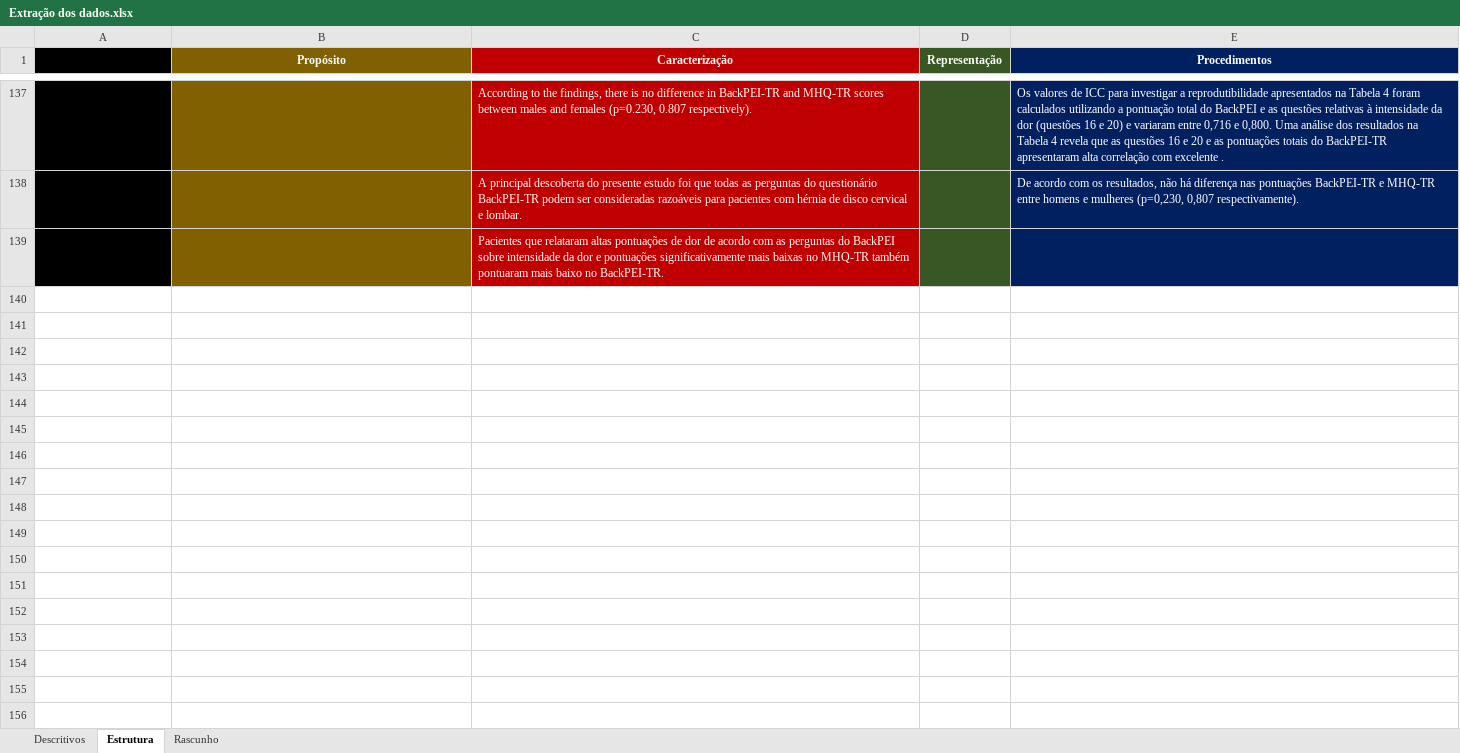
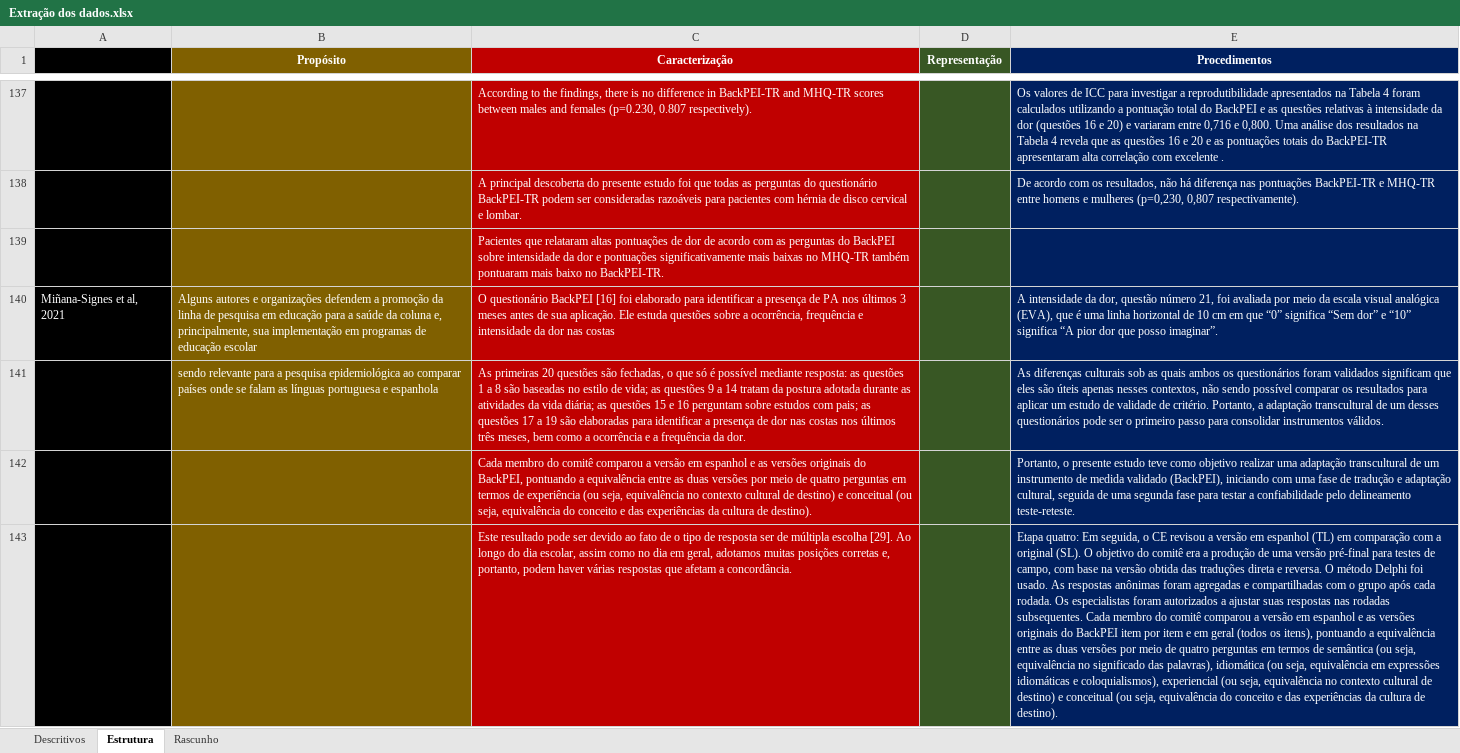
Before and after one commit to lucasmberaldo/10-anos-de-back-pei, an Excel workbook: Extração dos dados.xlsx, sheet Estrutura, drawn as a sheet; only a part is shown, gaps mark what is left out; values as stored, in another font and other column widths than the file's, no borders; the diff covers the shown part only; the diff names each change by its address in the sheet, - before the commit and + after, or states it on an @@ line.

Commit message:
Extração de dados
De Miñana-Signes et al., 2021 a partir da estrutura epistemológica.
Apontamentos no artigo

```diff
--- a/Extração dos dados.xlsx (sheet Estrutura)
+++ b/Extração dos dados.xlsx (sheet Estrutura)
+row 140: Miñana-Signes et al, 2021 | Alguns autores e organizações defendem a promoção da linha de pesquisa em educação para a saúde da coluna e, principalmente, sua implementação em programas de educação escolar | O questionário BackPEI [16] foi elaborado para identificar a presença de PA nos últimos 3 meses antes de sua aplicação. Ele estuda questões sobre a ocorrência, frequência e intensidade da dor nas costas |  | A intensidade da dor, questão número 21, foi avaliada por meio da escala visual analógica (EVA), que é uma linha horizontal de 10 cm em que “0” significa “Sem dor” e “10” significa “A pior dor que posso imaginar”.
+row 141:  | sendo relevante para a pesquisa epidemiológica ao comparar países onde se falam as línguas portuguesa e espanhola | As primeiras 20 questões são fechadas, o que só é possível mediante resposta: as questões 1 a 8 são baseadas no estilo de vida; as questões 9 a 14 tratam da postura adotada durante as atividades da vida diária; as questões 15 e 16 perguntam sobre estudos com pais; as questões 17 a 19 são elaboradas para identificar a presença de dor nas costas nos últimos três meses, bem como a ocorrência e a frequência da dor. |  | As diferenças culturais sob as quais ambos os questionários foram validados significam que eles são úteis apenas nesses contextos, não sendo possível comparar os resultados para aplicar um estudo de validade de critério. Portanto, a adaptação transcultural de um desses questionários pode ser o primeiro passo para consolidar instrumentos válidos.
+row 142:  |  | Cada membro do comitê comparou a versão em espanhol e as versões originais do BackPEI, pontuando a equivalência entre as duas versões por meio de quatro perguntas em termos de experiência (ou seja, equivalência no contexto cultural de destino) e conceitual (ou seja, equivalência do conceito e das experiências da cultura de destino). |  | Portanto, o presente estudo teve como objetivo realizar uma adaptação transcultural de um instrumento de medida validado (BackPEI), iniciando com uma fase de tradução e adaptação cultural, seguida de uma segunda fase para testar a confiabilidade pelo delineamento teste-reteste.
+row 143:  |  | Este resultado pode ser devido ao fato de o tipo de resposta ser de múltipla escolha [29]. Ao longo do dia escolar, assim como no dia em geral, adotamos muitas posições corretas e, portanto, podem haver várias respostas que afetam a concordância. |  | Etapa quatro: Em seguida, o CE revisou a versão em espanhol (TL) em comparação com a original (SL). O objetivo do comitê era a produção de uma versão pré-final para testes de campo, com base na versão obtida das traduções direta e reversa. O método Delphi foi usado. As respostas anônimas foram agregadas e compartilhadas com o grupo após cada rodada. Os especialistas foram autorizados a ajustar suas respostas nas rodadas subsequentes. Cada membro do comitê comparou a versão em espanhol e as versões originais do BackPEI item por item e em geral (todos os itens), pontuando a equivalência entre as duas versões por meio de quatro perguntas em termos de semântica (ou seja, equivalência no significado das palavras), idiomática (ou seja, equivalência em expressões idiomáticas e coloquialismos), experiencial (ou seja, equivalência no contexto cultural de destino) e conceitual (ou seja, equivalência do conceito e das experiências da cultura de destino).
```
Also changed, not shown: 11 added rows elsewhere in this sheet, 2 other files.
